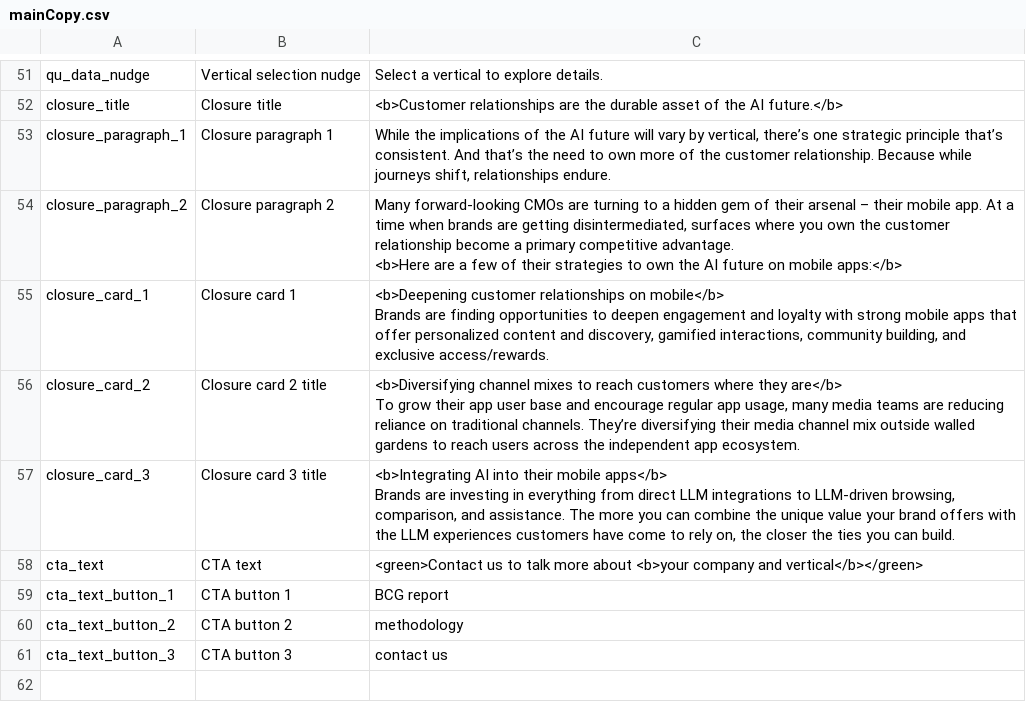
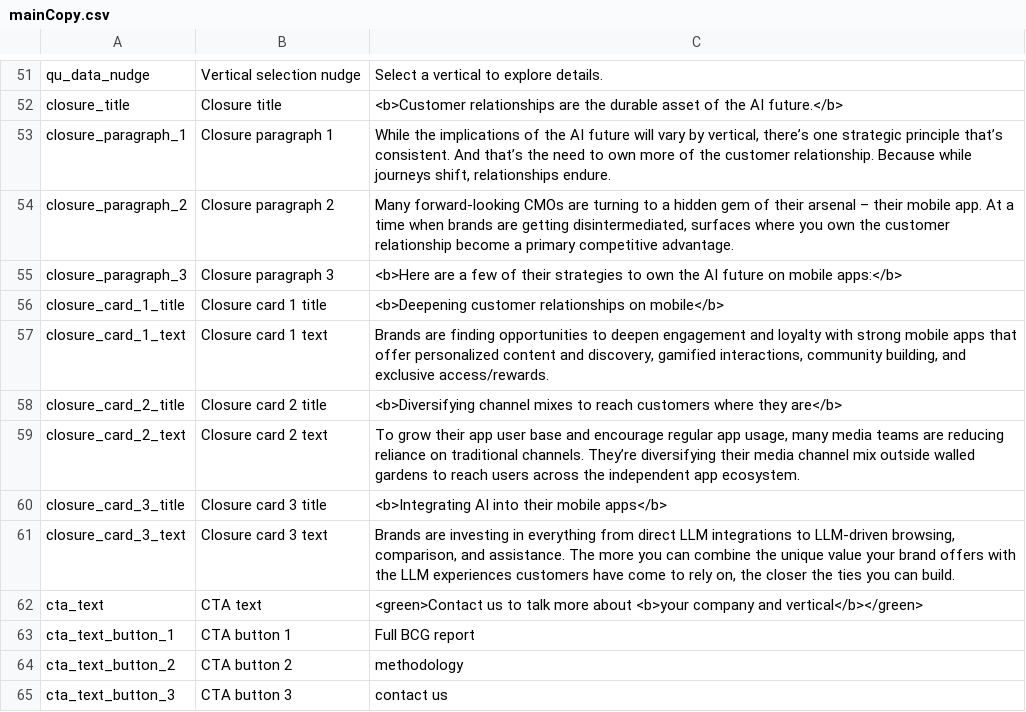
Before and after one commit to parabolestudio/molocobcgreport, a CSV file: public/data/mainCopy.csv, drawn as a sheet; only a part is shown, gaps mark what is left out.

Commit message:
Changed closure section

```diff
--- a/public/data/mainCopy.csv
+++ b/public/data/mainCopy.csv
@@ -83,16 +83,12 @@ closure_title,Closure title,<b>Customer relationships are the durable asset of t
 closure_paragraph_1,Closure paragraph 1,"While the implications of the AI future will vary by vertical, there’s one strategic principle that’s consistent. And that’s the need to own more of the customer relationship. Because while journeys shift, relationships endure."
-closure_paragraph_2,Closure paragraph 2,"Many forward-looking CMOs are turning to a hidden gem of their arsenal – their mobile app. At a time when brands are getting disintermediated, surfaces where you own the customer relationship become a primary competitive advantage.
-
-<b>Here are a few of their strategies to own the AI future on mobile apps:</b>"
-closure_card_1,Closure card 1,"<b>Deepening customer relationships on mobile</b>
-
-Brands are finding opportunities to deepen engagement and loyalty with strong mobile apps that offer personalized content and discovery, gamified interactions, community building, and exclusive access/rewards."
-closure_card_2,Closure card 2 title,"<b>Diversifying channel mixes to reach customers where they are</b>
-
-To grow their app user base and encourage regular app usage, many media teams are reducing reliance on traditional channels. They’re diversifying their media channel mix outside walled gardens to reach users across the independent app ecosystem."
-closure_card_3,Closure card 3 title,"<b>Integrating AI into their mobile apps</b>
-
-Brands are investing in everything from direct LLM integrations to LLM-driven browsing, comparison, and assistance. The more you can combine the unique value your brand offers with the LLM experiences customers have come to rely on, the closer the ties you can build."
+closure_paragraph_2,Closure paragraph 2,"Many forward-looking CMOs are turning to a hidden gem of their arsenal – their mobile app. At a time when brands are getting disintermediated, surfaces where you own the customer relationship become a primary competitive advantage."
+closure_paragraph_3,Closure paragraph 3,<b>Here are a few of their strategies to own the AI future on mobile apps:</b>
+closure_card_1_title,Closure card 1 title,<b>Deepening customer relationships on mobile</b>
+closure_card_1_text,Closure card 1 text,"Brands are finding opportunities to deepen engagement and loyalty with strong mobile apps that offer personalized content and discovery, gamified interactions, community building, and exclusive access/rewards."
+closure_card_2_title,Closure card 2 title,<b>Diversifying channel mixes to reach customers where they are</b>
+closure_card_2_text,Closure card 2 text,"To grow their app user base and encourage regular app usage, many media teams are reducing reliance on traditional channels. They’re diversifying their media channel mix outside walled gardens to reach users across the independent app ecosystem."
+closure_card_3_title,Closure card 3 title,<b>Integrating AI into their mobile apps</b>
+closure_card_3_text,Closure card 3 text,"Brands are investing in everything from direct LLM integrations to LLM-driven browsing, comparison, and assistance. The more you can combine the unique value your brand offers with the LLM experiences customers have come to rely on, the closer the ties you can build."
 cta_text,CTA text,<green>Contact us to talk more about <b>your company and vertical</b></green>
-cta_text_button_1,CTA button 1,BCG report
+cta_text_button_1,CTA button 1,Full BCG report
 cta_text_button_2,CTA button 2,methodology
```
Also changed, not shown: 4 other files.
